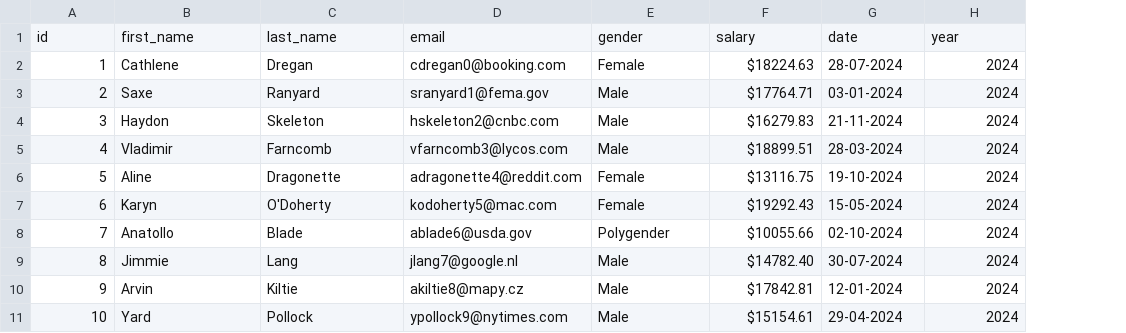
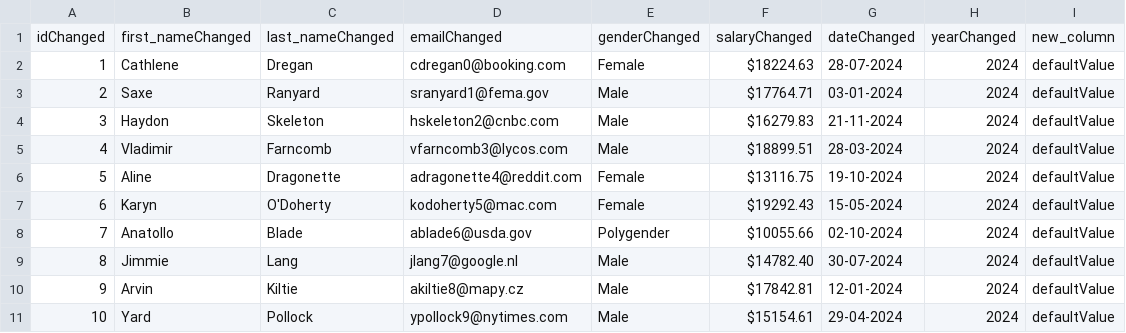
Before and after one commit to iamdecemberborn/learning2024Last, a CSV file: snappy/snappy.csv, drawn as a sheet; only a part is shown; removed rows and columns are numbered as before the commit, all else as after; the diff names each change by its address in the sheet, - before the commit and + after, or states it on an @@ line.

```diff
--- a/snappy/snappy.csv
+++ b/snappy/snappy.csv
+column I, rows 2-11: all defaultValue
-row 1: id | first_name | last_name | email | gender | salary | date | year
+row 1: idChanged | first_nameChanged | last_nameChanged | emailChanged | genderChanged | salaryChanged | dateChanged | yearChanged | new_column
```
Also changed, not shown: 2 other files.
